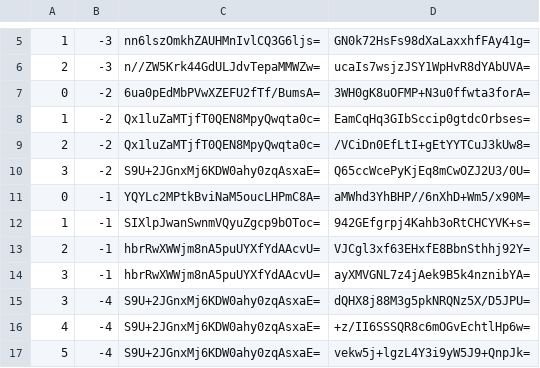
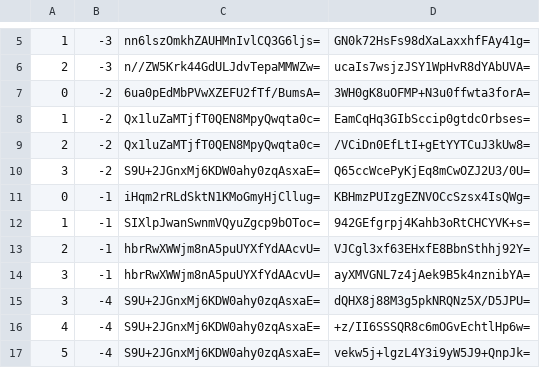
Before and after one commit to counterfitninja/netherlower, a CSV file: tiles/zoom.-1/metadata/k.0.-1.csv, drawn as a sheet; only a part is shown, gaps mark what is left out.

```diff
--- a/tiles/zoom.-1/metadata/k.0.-1.csv
+++ b/tiles/zoom.-1/metadata/k.0.-1.csv
@@ -10,3 +10,3 @@
 3,-2,S9U+2JGnxMj6KDW0ahy0zqAsxaE=,Q65ccWcePyKjEq8mCwOZJ2U3/0U=
-0,-1,YQYLc2MPtkBviNaM5oucLHPmC8A=,aMWhd3YhBHP//6nXhD+Wm5/x90M=
+0,-1,iHqm2rRLdSktN1KMoGmyHjCllug=,KBHmzPUIzgEZNVOCcSzsx4IsQWg=
 1,-1,SIXlpJwanSwnmVQyuZgcp9bOToc=,942GEfgrpj4Kahb3oRtCHCYVK+s=
```
Also changed, not shown: tiles/zoom.-1/metadata/k.0.0.csv, tiles/zoom.-2/metadata/k.0.-1.csv, 38 other files.
